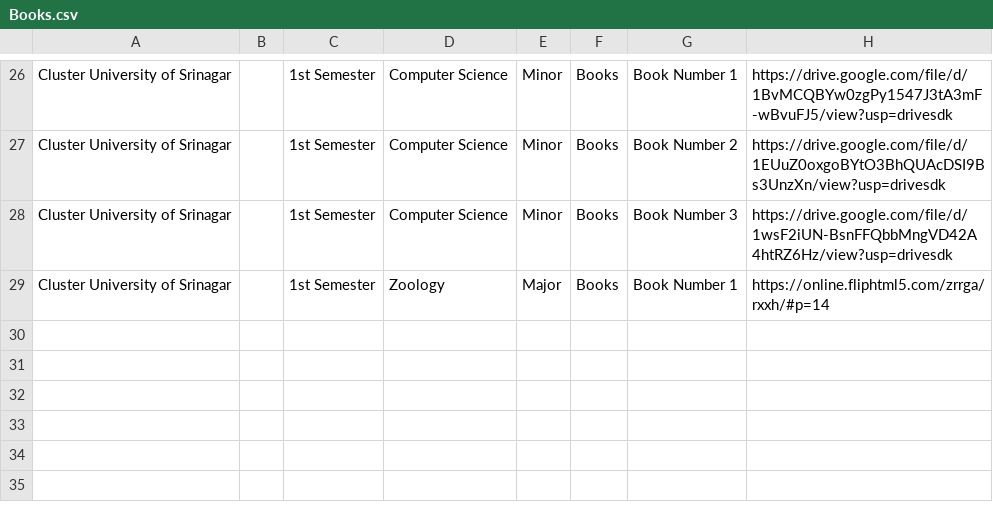
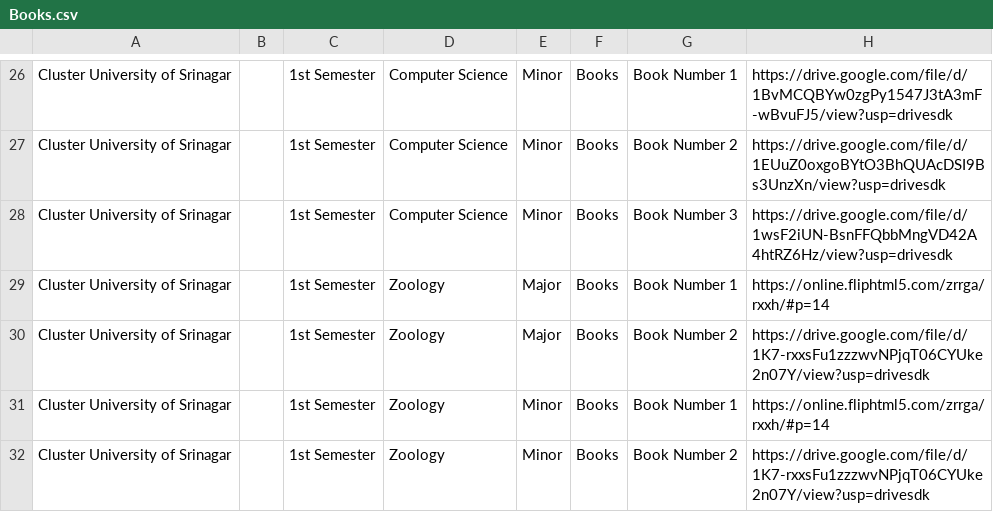
Before and after one commit to bhatmajidbhatmajid2222-cmyk/Majid, a CSV file: Books.csv, drawn as a sheet; only a part is shown, gaps mark what is left out; the diff names each change by its address in the sheet, - before the commit and + after, or states it on an @@ line.

Commit message:
Add new book entries for Zoology in Books.csv

```diff
--- a/Books.csv
+++ b/Books.csv
+row 30: Cluster University of Srinagar |  | 1st Semester | Zoology | Major | Books | Book Number 2 | https://drive.google.com/file/d/1K7-rxxsFu1zzzwvNPjqT06CYUke2n07Y/view?usp=drivesdk
+row 31: Cluster University of Srinagar |  | 1st Semester | Zoology | Minor | Books | Book Number 1 | https://online.fliphtml5.com/zrrga/rxxh/#p=14
+row 32: Cluster University of Srinagar |  | 1st Semester | Zoology | Minor | Books | Book Number 2 | https://drive.google.com/file/d/1K7-rxxsFu1zzzwvNPjqT06CYUke2n07Y/view?usp=drivesdk
```
